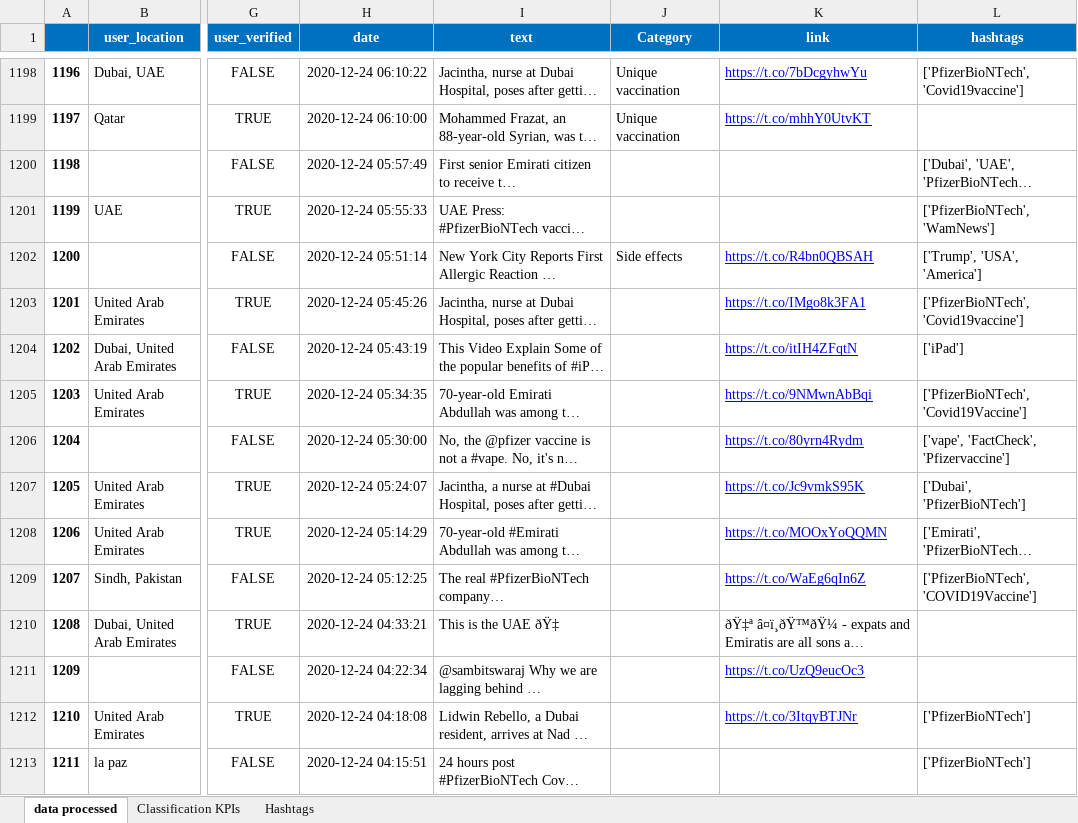
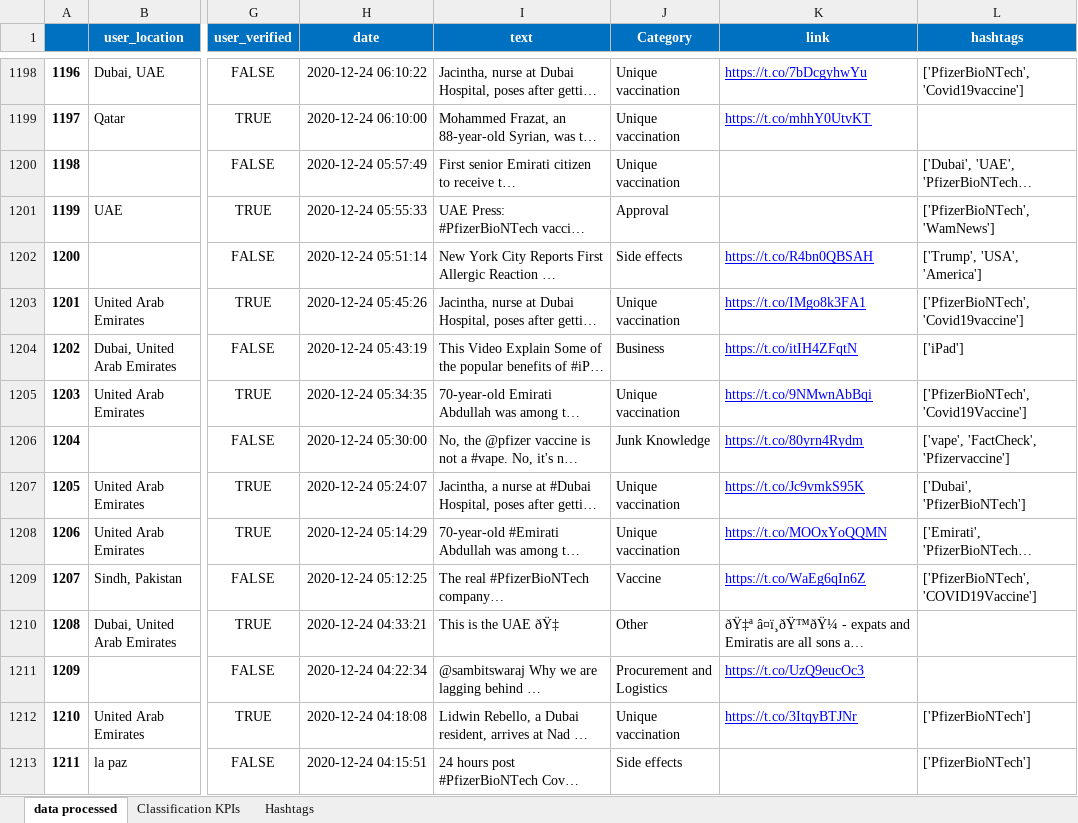
Before and after one commit to waeljrad/COVID19-vaccines, an Excel workbook: vaccination_tweets_processed.xlsx, sheet data processed, drawn as a sheet; only a part is shown, gaps mark what is left out; long unchanged cells end in …; values as stored, in another font and other column widths than the file's, no borders; the diff covers the shown part only; the diff names each change by its address in the sheet, - before the commit and + after, or states it on an @@ line.

```diff
--- a/vaccination_tweets_processed.xlsx (sheet data processed)
+++ b/vaccination_tweets_processed.xlsx (sheet data processed)
-J1200 (Category): (empty)
+J1200 (Category): Unique vaccination
-J1201 (Category): (empty)
+J1201 (Category): Approval
-J1203 (Category): (empty)
+J1203 (Category): Unique vaccination
-J1204 (Category): (empty)
+J1204 (Category): Business
-J1205 (Category): (empty)
+J1205 (Category): Unique vaccination
-J1206 (Category): (empty)
+J1206 (Category): Junk Knowledge
-J1207:J1208 (Category): (empty)
+J1207:J1208 (Category): Unique vaccination
-J1209 (Category): (empty)
+J1209 (Category): Vaccine
-J1210 (Category): (empty)
+J1210 (Category): Other
-J1211 (Category): (empty)
+J1211 (Category): Procurement and Logistics
-J1212 (Category): (empty)
+J1212 (Category): Unique vaccination
-J1213 (Category): (empty)
+J1213 (Category): Side effects
```
Also changed, not shown: 70 edited cells elsewhere in this sheet, sheet Classification KPIs, 1 other file.
